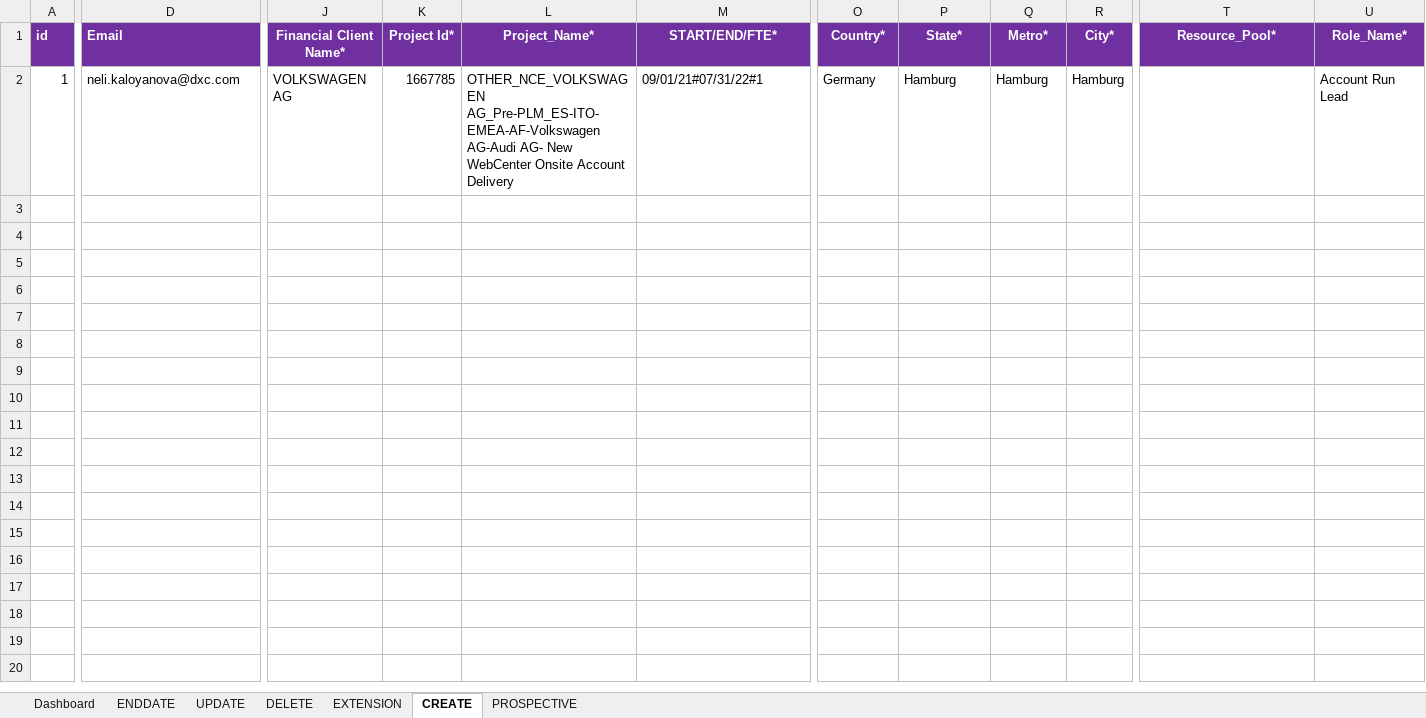
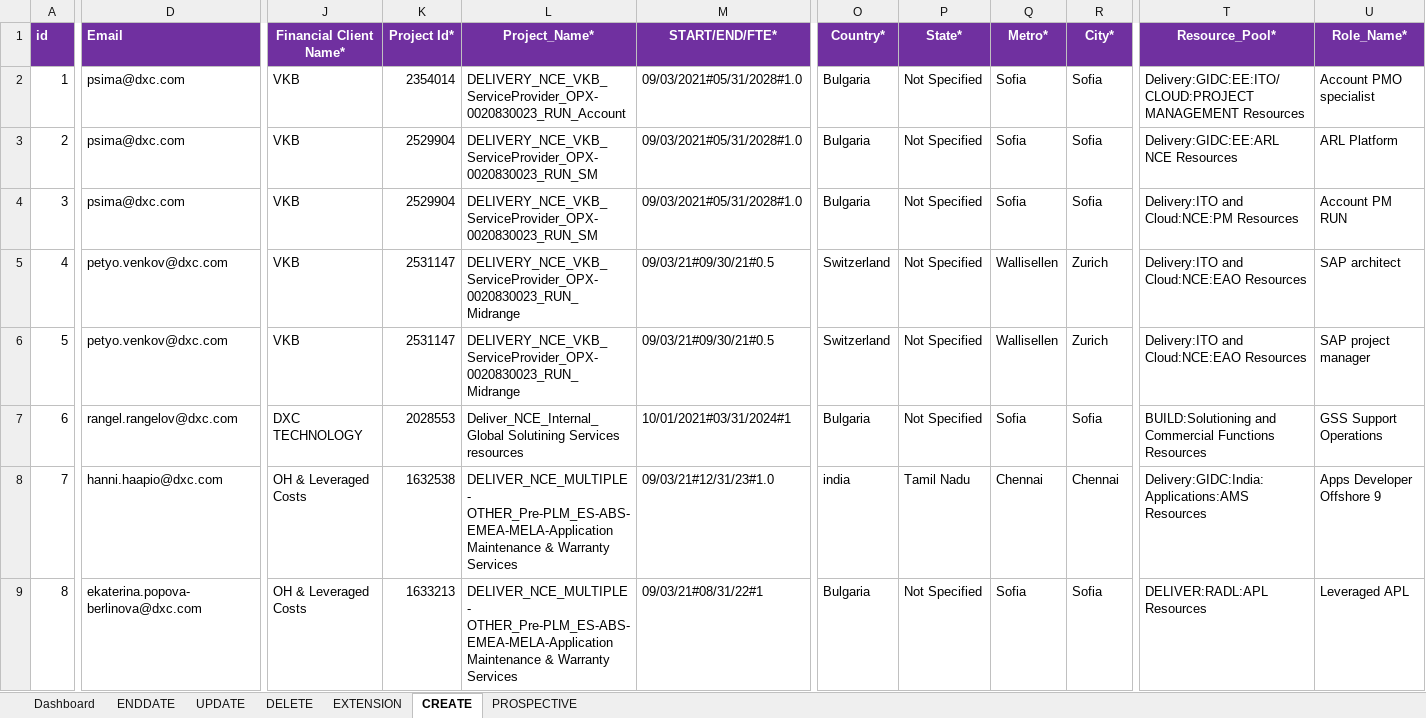
Before and after one commit to urico21/NCE_automaiton_tool_v2, an Excel workbook: NCE/NCE.xlsm, sheet CREATE, drawn as a sheet; only a part is shown, gaps mark what is left out; values as stored, in another font and other column widths than the file's, no borders; rows hold the shown columns only; the diff covers the shown part only; the diff names each change by its address in the sheet, - before the commit and + after, or states it on an @@ line.

```diff
--- a/NCE/NCE.xlsm (sheet CREATE)
+++ b/NCE/NCE.xlsm (sheet CREATE)
-D2 (Email): neli.kaloyanova@dxc.com
+D2 (Email): psima@dxc.com
-J2 (Financial Client Name*): VOLKSWAGEN AG
+J2 (Financial Client Name*): VKB
-K2 (Project Id*): 1667785
+K2 (Project Id*): 2354014
-L2 (Project_Name*): OTHER_NCE_VOLKSWAGEN AG_Pre-PLM_ES-ITO-EMEA-AF-Volkswagen AG-Audi AG- New WebCenter Onsite Account Delivery
+L2 (Project_Name*): DELIVERY_NCE_VKB_ServiceProvider_OPX-0020830023_RUN_Account
-M2 (START/END/FTE*): 09/01/21#07/31/22#1
+M2 (START/END/FTE*): 09/03/2021#05/31/2028#1.0
-O2 (Country*): Germany
+O2 (Country*): Bulgaria
-P2 (State*): Hamburg
+P2 (State*): Not Specified
-Q2 (Metro*): Hamburg
+Q2 (Metro*): Sofia
-R2 (City*): Hamburg
+R2 (City*): Sofia
-T2 (Resource_Pool*): (empty)
+T2 (Resource_Pool*): Delivery:GIDC:EE:ITO/CLOUD:PROJECT MANAGEMENT Resources
-U2 (Role_Name*): Account Run Lead
+U2 (Role_Name*): Account PMO specialist
+row 3: 2 | psima@dxc.com | VKB | 2529904 | DELIVERY_NCE_VKB_ServiceProvider_OPX-0020830023_RUN_SM | 09/03/2021#05/31/2028#1.0 | Bulgaria | Not Specified | Sofia | Sofia | Delivery:GIDC:EE:ARL NCE Resources | ARL Platform
+row 4: 3 | psima@dxc.com | VKB | 2529904 | DELIVERY_NCE_VKB_ServiceProvider_OPX-0020830023_RUN_SM | 09/03/2021#05/31/2028#1.0 | Bulgaria | Not Specified | Sofia | Sofia | Delivery:ITO and Cloud:NCE:PM Resources | Account PM RUN
+row 5: 4 | petyo.venkov@dxc.com | VKB | 2531147 | DELIVERY_NCE_VKB_ServiceProvider_OPX-0020830023_RUN_Midrange | 09/03/21#09/30/21#0.5 | Switzerland | Not Specified | Wallisellen | Zurich | Delivery:ITO and Cloud:NCE:EAO Resources | SAP architect
+row 6: 5 | petyo.venkov@dxc.com | VKB | 2531147 | DELIVERY_NCE_VKB_ServiceProvider_OPX-0020830023_RUN_Midrange | 09/03/21#09/30/21#0.5 | Switzerland | Not Specified | Wallisellen | Zurich | Delivery:ITO and Cloud:NCE:EAO Resources | SAP project manager
+row 7: 6 | rangel.rangelov@dxc.com | DXC TECHNOLOGY | 2028553 | Deliver_NCE_Internal_Global Solutining Services resources | 10/01/2021#03/31/2024#1 | Bulgaria | Not Specified | Sofia | Sofia | BUILD:Solutioning and Commercial Functions Resources | GSS Support Operations
+row 8: 7 | hanni.haapio@dxc.com | OH & Leveraged Costs | 1632538 | DELIVER_NCE_MULTIPLE - OTHER_Pre-PLM_ES-ABS-EMEA-MELA-Application Maintenance & Warranty Services | 09/03/21#12/31/23#1.0 | india | Tamil Nadu | Chennai | Chennai | Delivery:GIDC:India:Applications:AMS Resources | Apps Developer Offshore 9
+row 9: 8 | ekaterina.popova-berlinova@dxc.com | OH & Leveraged Costs | 1633213 | DELIVER_NCE_MULTIPLE - OTHER_Pre-PLM_ES-ABS-EMEA-MELA-Application Maintenance & Warranty Services | 09/03/21#08/31/22#1 | Bulgaria | Not Specified | Sofia | Sofia | DELIVER:RADL:APL Resources | Leveraged APL
```
Also changed, not shown: 17 edited cells elsewhere in this sheet, sheet UPDATE, 4 other files.
